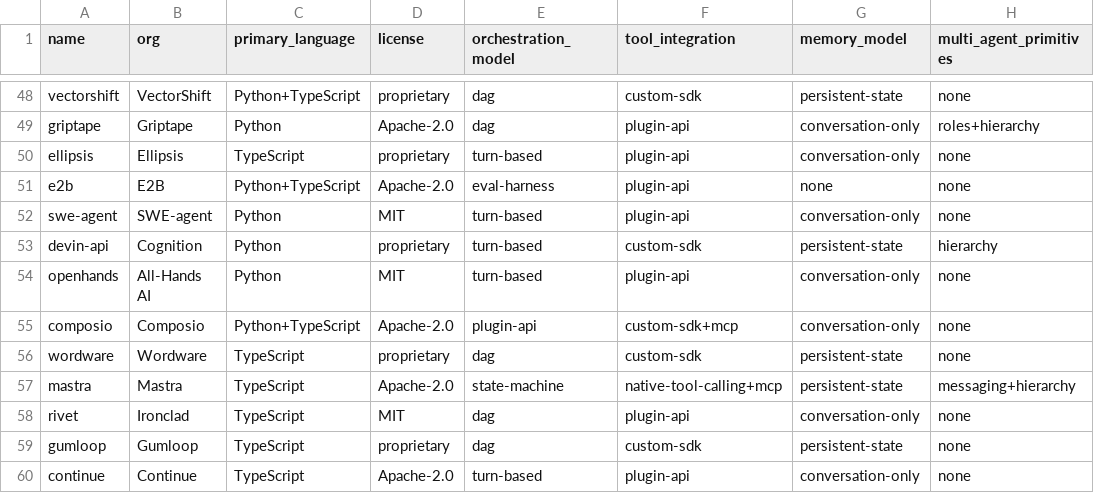
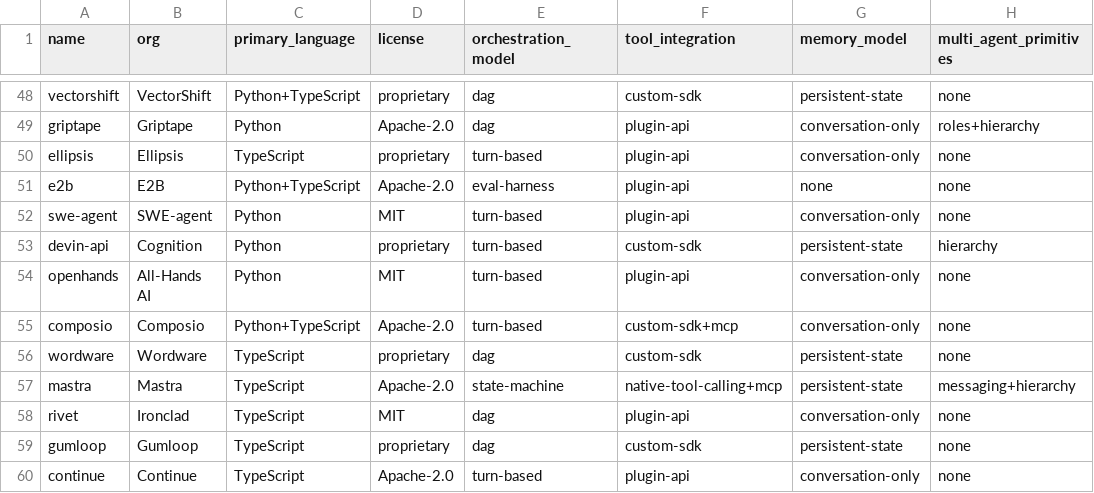
Before and after one commit to Enterprise-AI-Atlas/agent-harness-atlas, a CSV file: data/agent-harness-matrix.csv, drawn as a sheet; only a part is shown, gaps mark what is left out; the diff names each change by its address in the sheet, - before the commit and + after, or states it on an @@ line.

Commit message:
feat: add validation script and confidence tracking; fix deployment_mode vocabulary

```diff
--- a/data/agent-harness-matrix.csv
+++ b/data/agent-harness-matrix.csv
-E55 (orchestration_model): plugin-api
+E55 (orchestration_model): turn-based
```
Also changed, not shown: 3 other files.
